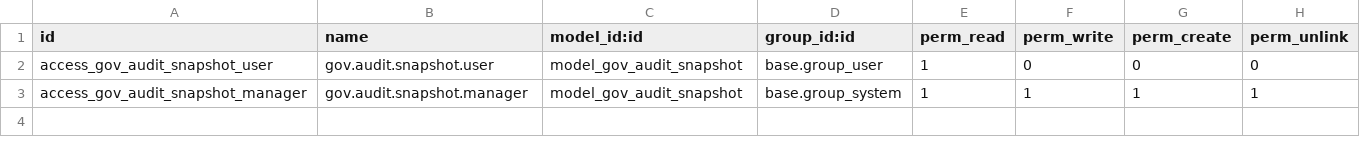
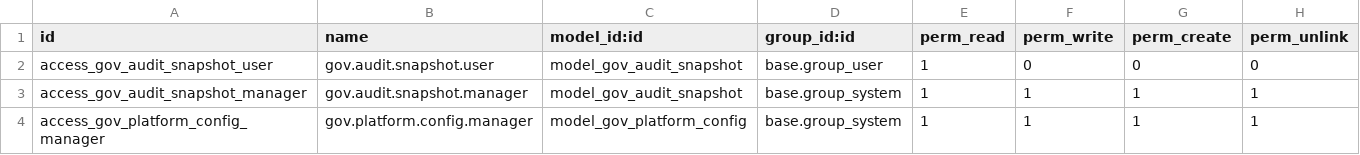
Before and after one commit to jeffery9/odoo-farm, a CSV file: farm_gov_bridge/security/ir.model.access.csv, drawn as a sheet; the diff names each change by its address in the sheet, - before the commit and + after, or states it on an @@ line.

Commit message:
feat(gov): implement centralized automated reporting engine
- Created 'gov.platform.config' to manage multiple government endpoints (Provincial, National, ESG).
- Enhanced 'gov.audit.snapshot' with status tracking for automated reporting.
- Implemented 'GovReportingService' with a background Cron job to automatically push verified snapshots to central platforms.
- Added manual 'Push to Gov Platform' action for immediate regulatory filing.
- Provided visual feedback on reporting status (Reported, Timestamp, Response) in the audit view.
- Enables a 'Push-not-Pull' regulatory model, fulfilling provincial-level smart agriculture platform requirements.

```diff
--- a/farm_gov_bridge/security/ir.model.access.csv
+++ b/farm_gov_bridge/security/ir.model.access.csv
+row 4: access_gov_platform_config_manager | gov.platform.config.manager | model_gov_platform_config | base.group_system | 1 | 1 | 1 | 1
```
Also changed, not shown: 6 other files.
